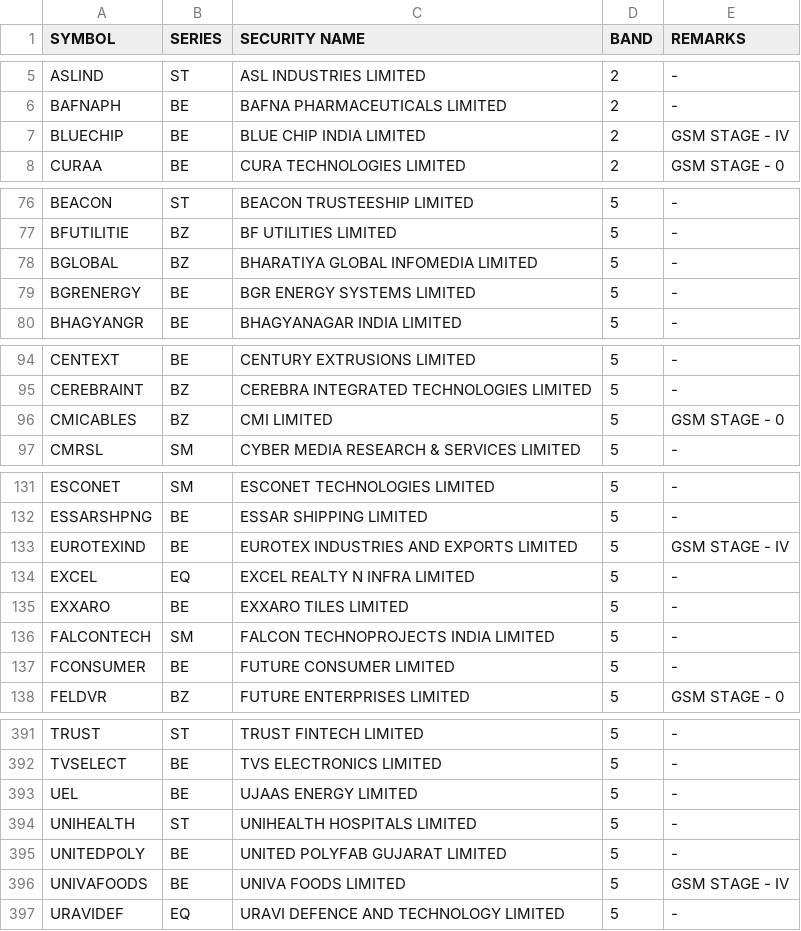
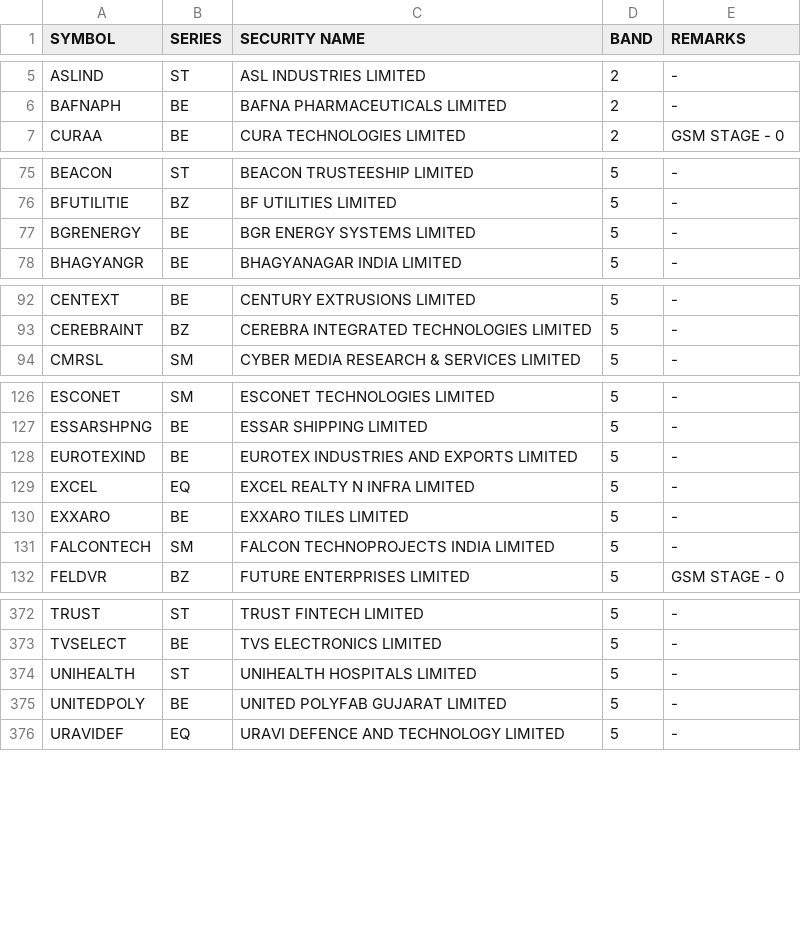
Before and after one commit to Anny26022/price_band, a CSV file: 08122025.csv (was 05122025.csv), drawn as a sheet; only a part is shown, gaps mark what is left out; the diff covers the shown part only.

```diff
--- a/05122025.csv
+++ b/08122025.csv
@@ -6,3 +6,2 @@ ASLIND,ST,ASL INDUSTRIES LIMITED,2,-
 BAFNAPH,BE,BAFNA PHARMACEUTICALS LIMITED,2,-
-BLUECHIP,BE,BLUE CHIP INDIA LIMITED,2,GSM STAGE - IV
 CURAA,BE,CURA TECHNOLOGIES LIMITED,2,GSM STAGE - 0
@@ -77,3 +76,2 @@ BEACON,ST,BEACON TRUSTEESHIP LIMITED,5,-
 BFUTILITIE,BZ,BF UTILITIES LIMITED,5,-
-BGLOBAL,BZ,BHARATIYA GLOBAL INFOMEDIA LIMITED,5,-
 BGRENERGY,BE,BGR ENERGY SYSTEMS LIMITED,5,-
@@ -95,3 +93,2 @@ CENTEXT,BE,CENTURY EXTRUSIONS LIMITED,5,-
 CEREBRAINT,BZ,CEREBRA INTEGRATED TECHNOLOGIES LIMITED,5,-
-CMICABLES,BZ,CMI LIMITED,5,GSM STAGE - 0
 CMRSL,SM,CYBER MEDIA RESEARCH & SERVICES LIMITED,5,-
@@ -132,3 +127,3 @@ ESCONET,SM,ESCONET TECHNOLOGIES LIMITED,5,-
 ESSARSHPNG,BE,ESSAR SHIPPING LIMITED,5,-
-EUROTEXIND,BE,EUROTEX INDUSTRIES AND EXPORTS LIMITED,5,GSM STAGE - IV
+EUROTEXIND,BE,EUROTEX INDUSTRIES AND EXPORTS LIMITED,5,-
 EXCEL,EQ,EXCEL REALTY N INFRA LIMITED,5,-
@@ -136,3 +131,2 @@ EXXARO,BE,EXXARO TILES LIMITED,5,-
 FALCONTECH,SM,FALCON TECHNOPROJECTS INDIA LIMITED,5,-
-FCONSUMER,BE,FUTURE CONSUMER LIMITED,5,-
 FELDVR,BZ,FUTURE ENTERPRISES LIMITED,5,GSM STAGE - 0
@@ -392,6 +373,4 @@ TRUST,ST,TRUST FINTECH LIMITED,5,-
 TVSELECT,BE,TVS ELECTRONICS LIMITED,5,-
-UEL,BE,UJAAS ENERGY LIMITED,5,-
 UNIHEALTH,ST,UNIHEALTH HOSPITALS LIMITED,5,-
 UNITEDPOLY,BE,UNITED POLYFAB GUJARAT LIMITED,5,-
-UNIVAFOODS,BE,UNIVA FOODS LIMITED,5,GSM STAGE - IV
 URAVIDEF,EQ,URAVI DEFENCE AND TECHNOLOGY LIMITED,5,-
```
Also changed, not shown: 3 added rows, 18 removed rows and 7 edited cells elsewhere in this file.
